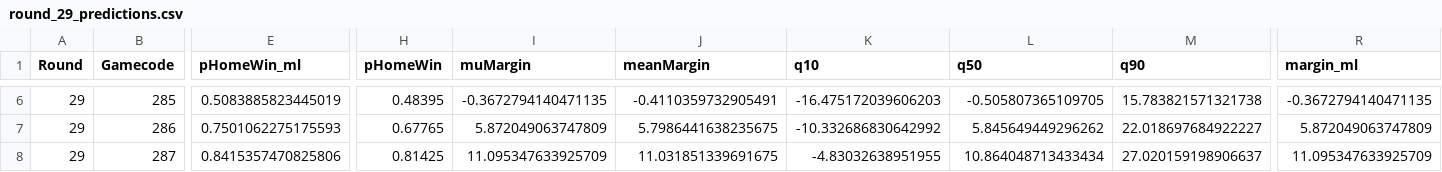
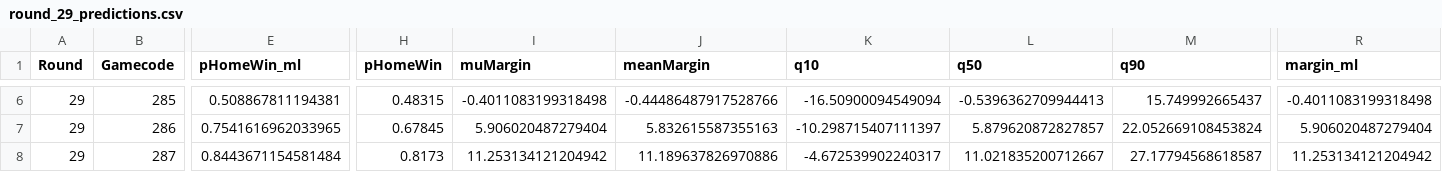
Before and after one commit to straf10/Euroleague_Prediction_Model, a CSV file: outputs/round_29_predictions.csv, drawn as a sheet; only a part is shown, gaps mark what is left out; the diff covers the shown part only; the diff names each change by its address in the sheet, - before the commit and + after, or states it on an @@ line.

```diff
--- a/outputs/round_29_predictions.csv
+++ b/outputs/round_29_predictions.csv
-E6 (pHomeWin_ml): 0.5083885823445019
+E6 (pHomeWin_ml): 0.508867811194381
-H6 (pHomeWin): 0.48395
+H6 (pHomeWin): 0.48315
-I6 (muMargin): -0.3672794140471135
+I6 (muMargin): -0.4011083199318498
-J6 (meanMargin): -0.4110359732905491
+J6 (meanMargin): -0.44486487917528766
-K6 (q10): -16.475172039606203
+K6 (q10): -16.50900094549094
-L6 (q50): -0.505807365109705
+L6 (q50): -0.5396362709944413
-M6 (q90): 15.783821571321738
+M6 (q90): 15.749992665437
-R6 (margin_ml): -0.3672794140471135
+R6 (margin_ml): -0.4011083199318498
-E7 (pHomeWin_ml): 0.7501062275175593
+E7 (pHomeWin_ml): 0.7541616962033965
-H7 (pHomeWin): 0.67765
+H7 (pHomeWin): 0.67845
-I7 (muMargin): 5.872049063747809
+I7 (muMargin): 5.906020487279404
-J7 (meanMargin): 5.7986441638235675
+J7 (meanMargin): 5.832615587355163
-K7 (q10): -10.332686830642992
+K7 (q10): -10.298715407111397
-L7 (q50): 5.845649449296262
+L7 (q50): 5.879620872827857
-M7 (q90): 22.018697684922227
+M7 (q90): 22.052669108453824
-R7 (margin_ml): 5.872049063747809
+R7 (margin_ml): 5.906020487279404
-E8 (pHomeWin_ml): 0.8415357470825806
+E8 (pHomeWin_ml): 0.8443671154581484
-H8 (pHomeWin): 0.81425
+H8 (pHomeWin): 0.8173
-I8 (muMargin): 11.095347633925709
+I8 (muMargin): 11.253134121204942
-J8 (meanMargin): 11.031851339691675
+J8 (meanMargin): 11.189637826970886
-K8 (q10): -4.83032638951955
+K8 (q10): -4.672539902240317
-L8 (q50): 10.864048713433434
+L8 (q50): 11.021835200712667
-M8 (q90): 27.020159198906637
+M8 (q90): 27.17794568618587
-R8 (margin_ml): 11.095347633925709
+R8 (margin_ml): 11.253134121204942
```
Also changed, not shown: 58 edited cells elsewhere in this file, 6 other files.
